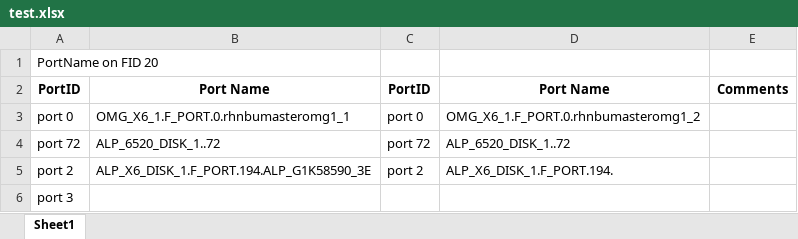
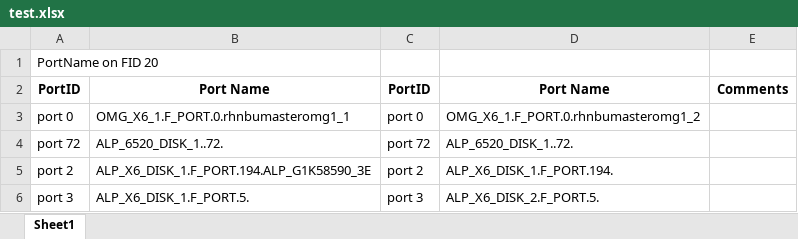
Before and after one commit to scottmcn204/SANHouseKeepingTool, an Excel workbook: test.xlsx, sheet Sheet1, drawn as a sheet; values as stored, in another font and other column widths than the file's, no borders; the diff names each change by its address in the sheet, - before the commit and + after, or states it on an @@ line.

```diff
--- a/test.xlsx (sheet Sheet1)
+++ b/test.xlsx (sheet Sheet1)
-B4: ALP_6520_DISK_1..72
+B4: ALP_6520_DISK_1..72.
-D4: ALP_6520_DISK_1..72
+D4: ALP_6520_DISK_1..72.
-B6: (empty)
+B6: ALP_X6_DISK_1.F_PORT.5.
-C6: (empty)
+C6: port 3
-D6: (empty)
+D6: ALP_X6_DISK_2.F_PORT.5.
```
Also changed, not shown: 3 other files.
